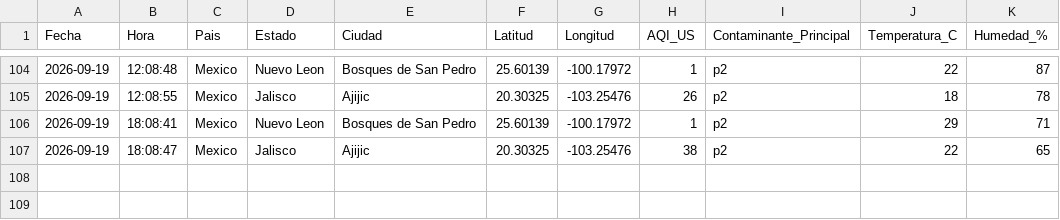
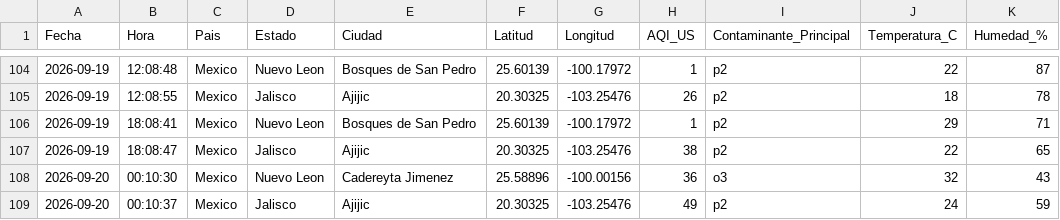
Before and after one commit to vasquez-roberto/calidad-aire-mexico, a CSV file: data/calidad_aire_mexico.csv, drawn as a sheet; only a part is shown, gaps mark what is left out.

```diff
--- a/data/calidad_aire_mexico.csv
+++ b/data/calidad_aire_mexico.csv
@@ -107 +107,3 @@ Fecha,Hora,Pais,Estado,Ciudad,Latitud,Longitud,AQI_US,Contaminante_Principal,Tem
 2026-09-19,18:08:47,Mexico,Jalisco,Ajijic,20.30325,-103.25476,38,p2,22,65
+2026-09-20,00:10:30,Mexico,Nuevo Leon,Cadereyta Jimenez,25.58896,-100.00156,36,o3,32,43
+2026-09-20,00:10:37,Mexico,Jalisco,Ajijic,20.30325,-103.25476,49,p2,24,59
```
